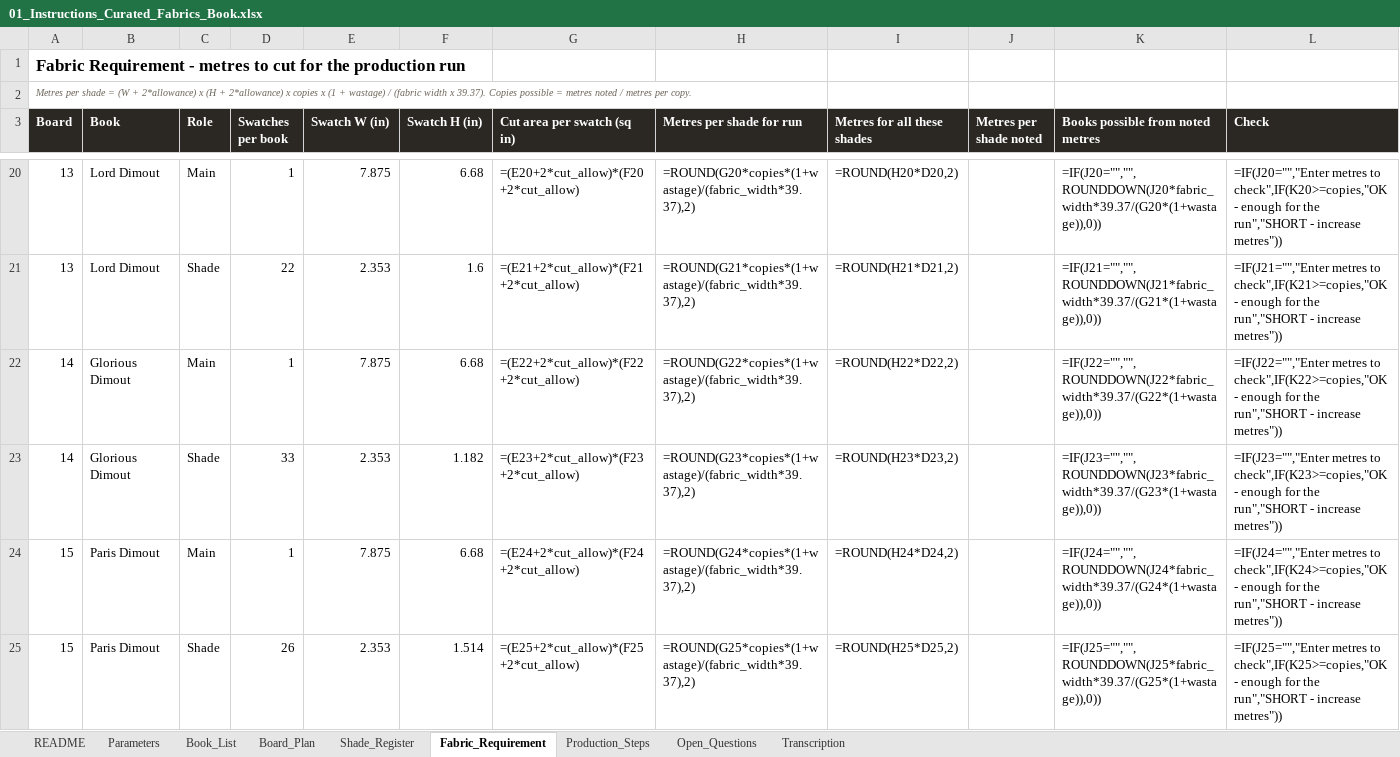
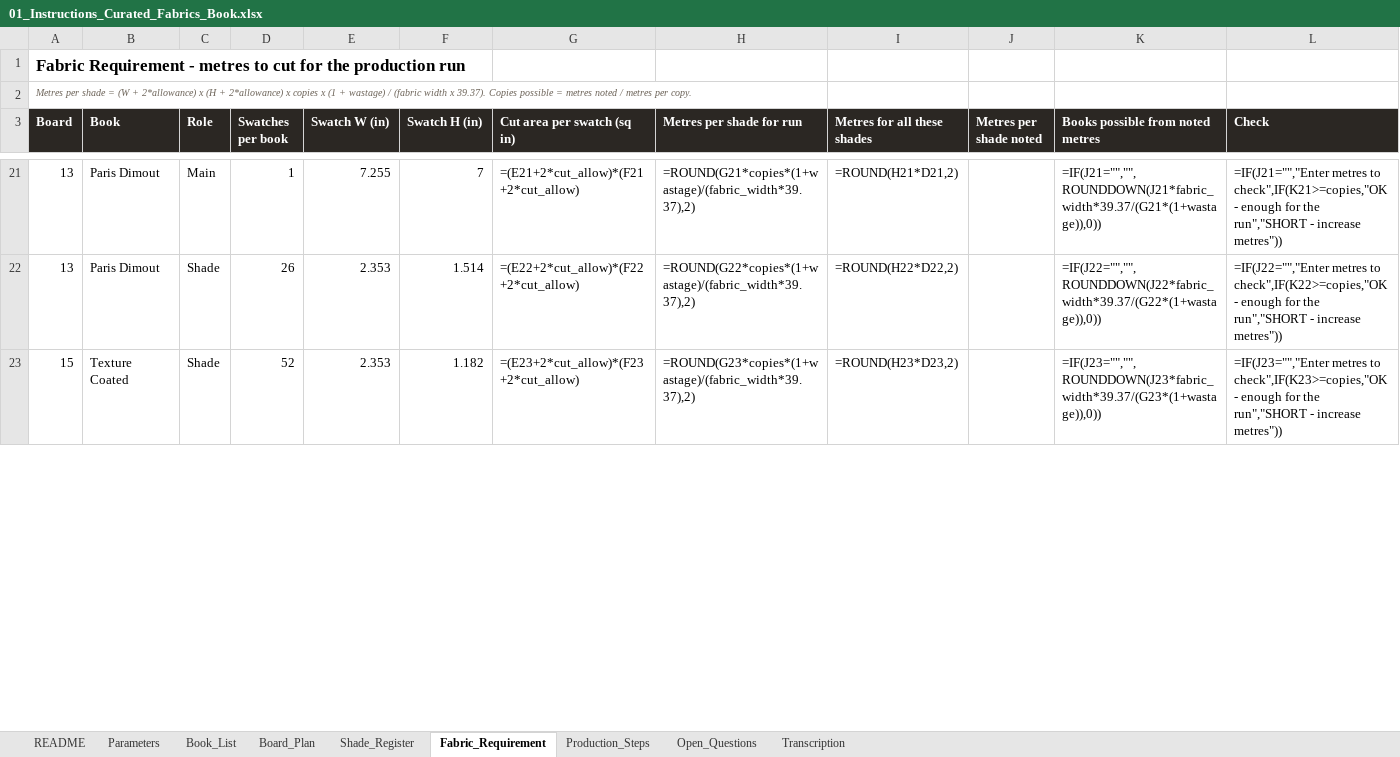
Before and after one commit to adybuildcon-a11y/adybuildcon, an Excel workbook: curated-book/output/01_Instructions_Curated_Fabrics_Book.xlsx, sheet Fabric_Requirement, drawn as a sheet; only a part is shown, gaps mark what is left out; values as stored, in another font and other column widths than the file's, no borders; formulas without a stored value are shown as written; conditional formats not drawn; removed rows and columns are numbered as before the commit, all else as after; the diff covers the shown part only; the diff names each change by its address in the sheet, - before the commit and + after, or states it on an @@ line.

```diff
--- a/curated-book/output/01_Instructions_Curated_Fabrics_Book.xlsx (sheet Fabric_Requirement)
+++ b/curated-book/output/01_Instructions_Curated_Fabrics_Book.xlsx (sheet Fabric_Requirement)
-B21:B22 (Book): Lord Dimout
+B21:B22 (Book): Paris Dimout
-E21 (Swatch W (in)): 7.875
+E21 (Swatch W (in)): 7.255
-F21 (Swatch H (in)): 6.68
+F21 (Swatch H (in)): 7
-G21 (Cut area per swatch (sq in)): =(E20+2*cut_allow)*(F20+2*cut_allow)
+G21 (Cut area per swatch (sq in)): =(E21+2*cut_allow)*(F21+2*cut_allow)
-H21 (Metres per shade for run): =ROUND(G20*copies*(1+wastage)/(fabric_width*39.37),2)
+H21 (Metres per shade for run): =ROUND(G21*copies*(1+wastage)/(fabric_width*39.37),2)
-I21 (Metres for all these shades): =ROUND(H20*D20,2)
+I21 (Metres for all these shades): =ROUND(H21*D21,2)
-K21 (Books possible from noted metres): =IF(J20="","",ROUNDDOWN(J20*fabric_width*39.37/(G20*(1+wastage)),0))
+K21 (Books possible from noted metres): =IF(J21="","",ROUNDDOWN(J21*fabric_width*39.37/(G21*(1+wastage)),0))
-L21 (Check): =IF(J20="","Enter metres to check",IF(K20>=copies,"OK - enough…
+L21 (Check): =IF(J21="","Enter metres to check",IF(K21>=copies,"OK - enough…
-D22 (Swatches per book): 22
+D22 (Swatches per book): 26
-F22 (Swatch H (in)): 1.6
+F22 (Swatch H (in)): 1.514
-G22 (Cut area per swatch (sq in)): =(E21+2*cut_allow)*(F21+2*cut_allow)
+G22 (Cut area per swatch (sq in)): =(E22+2*cut_allow)*(F22+2*cut_allow)
-H22 (Metres per shade for run): =ROUND(G21*copies*(1+wastage)/(fabric_width*39.37),2)
+H22 (Metres per shade for run): =ROUND(G22*copies*(1+wastage)/(fabric_width*39.37),2)
-I22 (Metres for all these shades): =ROUND(H21*D21,2)
+I22 (Metres for all these shades): =ROUND(H22*D22,2)
-K22 (Books possible from noted metres): =IF(J21="","",ROUNDDOWN(J21*fabric_width*39.37/(G21*(1+wastage)),0))
+K22 (Books possible from noted metres): =IF(J22="","",ROUNDDOWN(J22*fabric_width*39.37/(G22*(1+wastage)),0))
-L22 (Check): =IF(J21="","Enter metres to check",IF(K21>=copies,"OK - enough…
+L22 (Check): =IF(J22="","Enter metres to check",IF(K22>=copies,"OK - enough…
-row 22: 14 | Glorious Dimout | Main | 1 | 7.875 | 6.68 | =(E22+2*cut_allow)*(F22+2*cut_allow) | =ROUND(G22*copies*(1+wastage)/(fabric_width*39.37),2) | =ROUND(H22*D22,2) |  | =IF(J22="","",ROUNDDOWN(J22*fabric_width*39.37/(G22*(1+wastage)),0)) | =IF(J22="","Enter metres to check",IF(K22>=copies,"OK - enough for the run","SHORT - increase metres"))
-row 23: 14 | Glorious Dimout | Shade | 33 | 2.353 | 1.182 | =(E23+2*cut_allow)*(F23+2*cut_allow) | =ROUND(G23*copies*(1+wastage)/(fabric_width*39.37),2) | =ROUND(H23*D23,2) |  | =IF(J23="","",ROUNDDOWN(J23*fabric_width*39.37/(G23*(1+wastage)),0)) | =IF(J23="","Enter metres to check",IF(K23>=copies,"OK - enough for the run","SHORT - increase metres"))
-row 24: 15 | Paris Dimout | Main | 1 | 7.875 | 6.68 | =(E24+2*cut_allow)*(F24+2*cut_allow) | =ROUND(G24*copies*(1+wastage)/(fabric_width*39.37),2) | =ROUND(H24*D24,2) |  | =IF(J24="","",ROUNDDOWN(J24*fabric_width*39.37/(G24*(1+wastage)),0)) | =IF(J24="","Enter metres to check",IF(K24>=copies,"OK - enough for the run","SHORT - increase metres"))
-B23 (Book): Paris Dimout
+B23 (Book): Texture Coated
-D23 (Swatches per book): 26
+D23 (Swatches per book): 52
-F23 (Swatch H (in)): 1.514
+F23 (Swatch H (in)): 1.182
-G23 (Cut area per swatch (sq in)): =(E25+2*cut_allow)*(F25+2*cut_allow)
+G23 (Cut area per swatch (sq in)): =(E23+2*cut_allow)*(F23+2*cut_allow)
-H23 (Metres per shade for run): =ROUND(G25*copies*(1+wastage)/(fabric_width*39.37),2)
+H23 (Metres per shade for run): =ROUND(G23*copies*(1+wastage)/(fabric_width*39.37),2)
-I23 (Metres for all these shades): =ROUND(H25*D25,2)
+I23 (Metres for all these shades): =ROUND(H23*D23,2)
-K23 (Books possible from noted metres): =IF(J25="","",ROUNDDOWN(J25*fabric_width*39.37/(G25*(1+wastage)),0))
+K23 (Books possible from noted metres): =IF(J23="","",ROUNDDOWN(J23*fabric_width*39.37/(G23*(1+wastage)),0))
-L23 (Check): =IF(J25="","Enter metres to check",IF(K25>=copies,"OK - enough…
+L23 (Check): =IF(J23="","Enter metres to check",IF(K23>=copies,"OK - enough…
```
Also changed, not shown: 4 added rows, 3 removed rows and 130 edited cells elsewhere in this sheet, sheet Shade_Register, sheet Board_Plan, sheet Book_List, sheet Open_Questions, sheet README, 48 other files.
